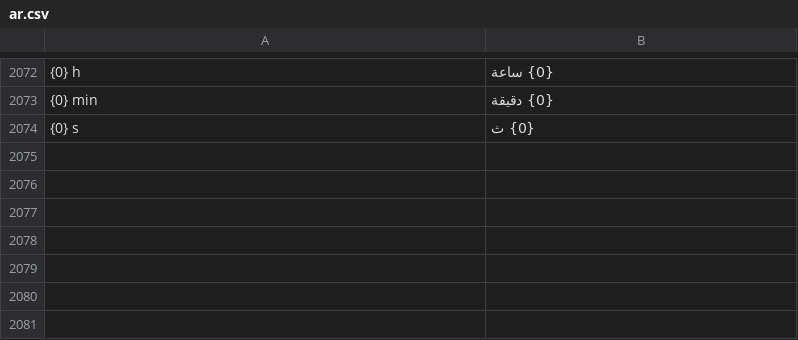
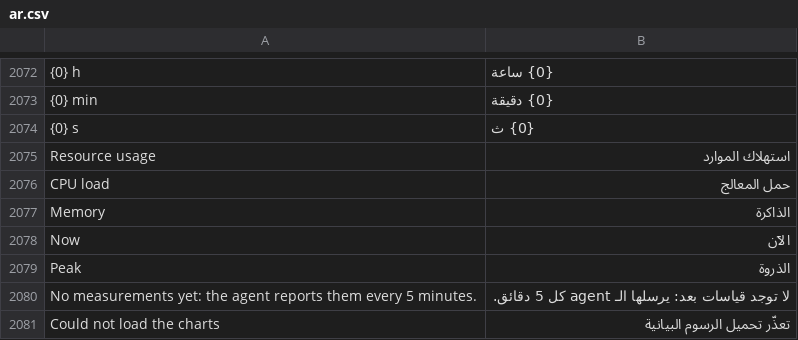
Before and after one commit to a7733mai/NexaPloy-, a CSV file: control-plane/nexaploy/translations/ar.csv, drawn as a sheet; only a part is shown, gaps mark what is left out; the diff names each change by its address in the sheet, - before the commit and + after, or states it on an @@ line.

```diff
--- a/control-plane/nexaploy/translations/ar.csv
+++ b/control-plane/nexaploy/translations/ar.csv
+row 2075: Resource usage | استهلاك الموارد
+row 2076: CPU load | حمل المعالج
+row 2077: Memory | الذاكرة
+row 2078: Now | الآن
+row 2079: Peak | الذروة
+row 2080: No measurements yet: the agent reports them every 5 minutes. | لا توجد قياسات بعد: يرسلها الـ agent كل 5 دقائق.
+row 2081: Could not load the charts | تعذّر تحميل الرسوم البيانية
```
Also changed, not shown: 5 other files.
